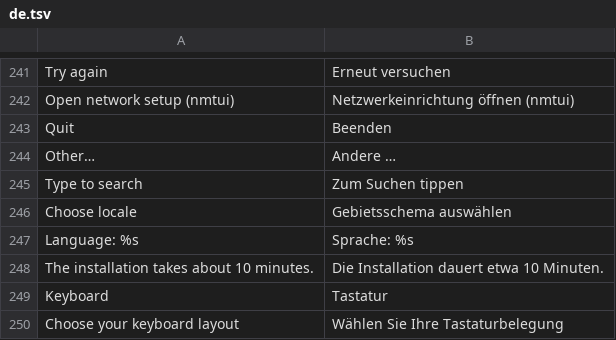
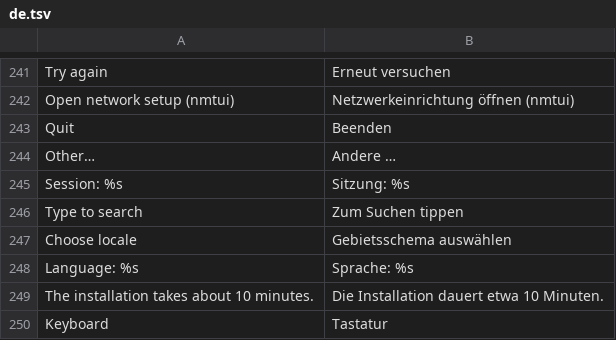
Before and after one commit to luxopes/LuxOS-Arch, a TSV file: packages/luxos-i18n/files/de.tsv, drawn as a sheet; only a part is shown, gaps mark what is left out; the shorter side is filled out with more unchanged rows; the diff names each change by its address in the sheet, - before the commit and + after, or states it on an @@ line.

```diff
--- a/packages/luxos-i18n/files/de.tsv
+++ b/packages/luxos-i18n/files/de.tsv
+row 245: Session: %s | Sitzung: %s
```
Also changed, not shown: packages/luxos-i18n/files/fr.tsv, packages/luxos-i18n/files/hu.tsv, 9 other files.
